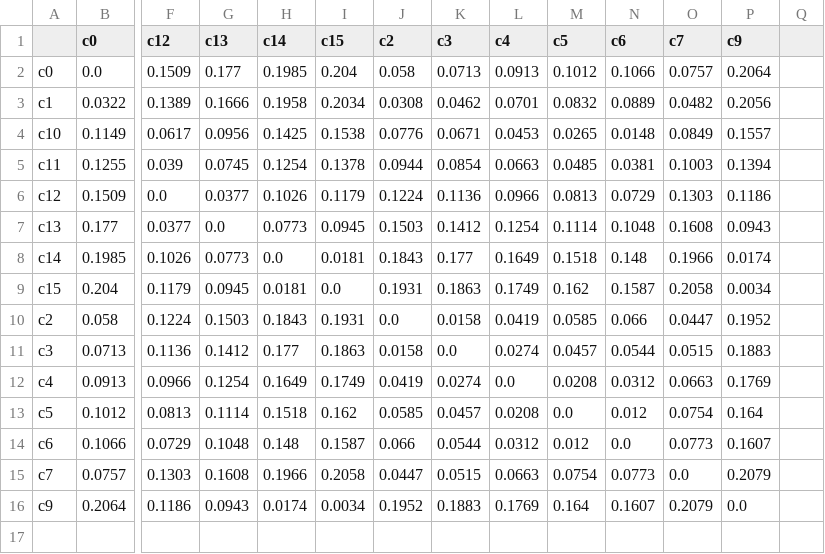
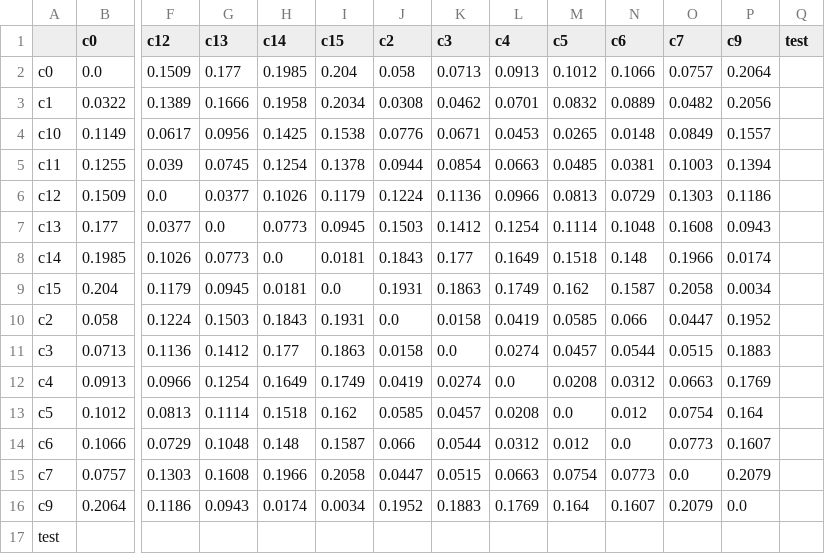
Before and after one commit to erusseil/HPTLC_extractor, a CSV file: HPTLC_data/distances/HPDS_254nm.csv, drawn as a sheet; only a part is shown, gaps mark what is left out; rows hold the shown columns only; the diff names each change by its address in the sheet, - before the commit and + after, or states it on an @@ line.

```diff
--- a/HPTLC_data/distances/HPDS_254nm.csv
+++ b/HPTLC_data/distances/HPDS_254nm.csv
-Q1: (empty)
+Q1: test
+row 17: test
```
Also changed, not shown: HPTLC_data/distances/HPDS_366nm.csv, HPTLC_data/distances/HPDS_developer.csv, 29 other files.
